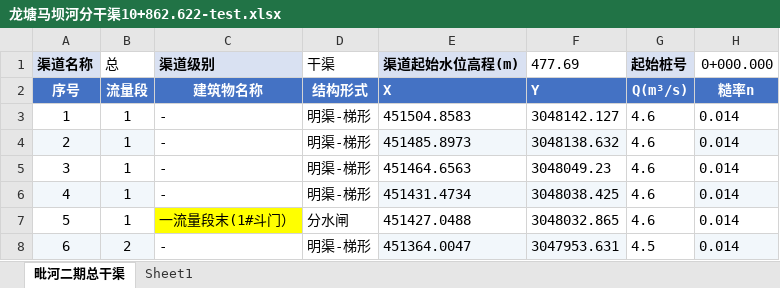
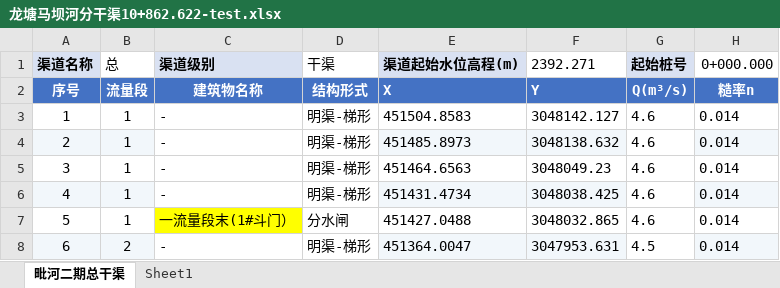
Before and after one commit to lsj19940827-eng/V1.0, an Excel workbook: data/龙塘马坝河分干渠10+862.622-test.xlsx, sheet 毗河二期总干渠, drawn as a sheet; only a part is shown; values as stored, in another font and other column widths than the file's, no borders; the diff names each change by its address in the sheet, - before the commit and + after, or states it on an @@ line.

```diff
--- a/data/龙塘马坝河分干渠10+862.622-test.xlsx (sheet 毗河二期总干渠)
+++ b/data/龙塘马坝河分干渠10+862.622-test.xlsx (sheet 毗河二期总干渠)
-F1 (Y): 477.69
+F1 (Y): 2392.271
```
Also changed, not shown: 9 other files.
